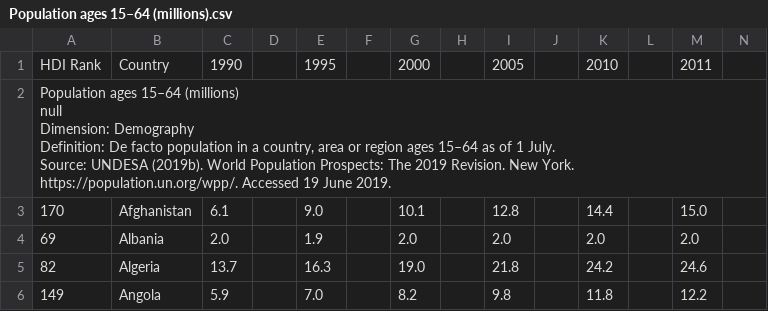
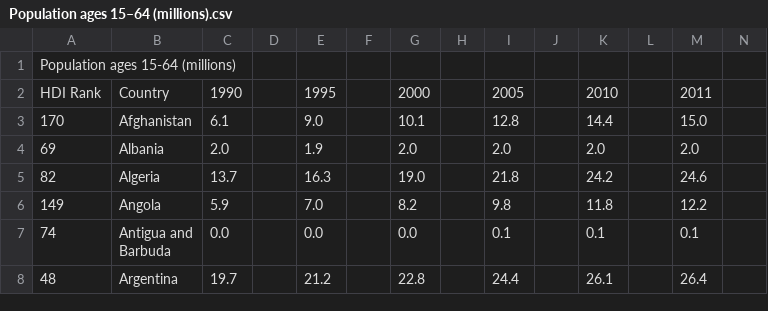
Before and after one commit to D1nay/prohack2020, a CSV file: dataset/UNDP_HDI/Population ages 15–64 (millions).csv, drawn as a sheet; only a part is shown; the shorter side is filled out with more unchanged rows; removed rows and columns are numbered as before the commit, all else as after; rows hold the shown columns only; ↵ is a line break in a cell; the diff names each change by its address in the sheet, - before the commit and + after, or states it on an @@ line.

Commit message:
Obtained a single dataframe from UN data similar to train dataset

```diff
--- a/dataset/UNDP_HDI/Population ages 15–64 (millions).csv
+++ b/dataset/UNDP_HDI/Population ages 15–64 (millions).csv
+row 1: Population ages 15-64 (millions)
-row 2: Population ages 15–64 (millions) ↵ null ↵ Dimension: Demography ↵ Definition: De facto population in a country, area or region ages 15–64 as of 1 July. ↵ Source: UNDESA (2019b). World Population Prospects: The 2019 Revision. New York. https://population.un.org/wpp/. Accessed 19 June 2019.
```
Also changed, not shown: 2 other files.
